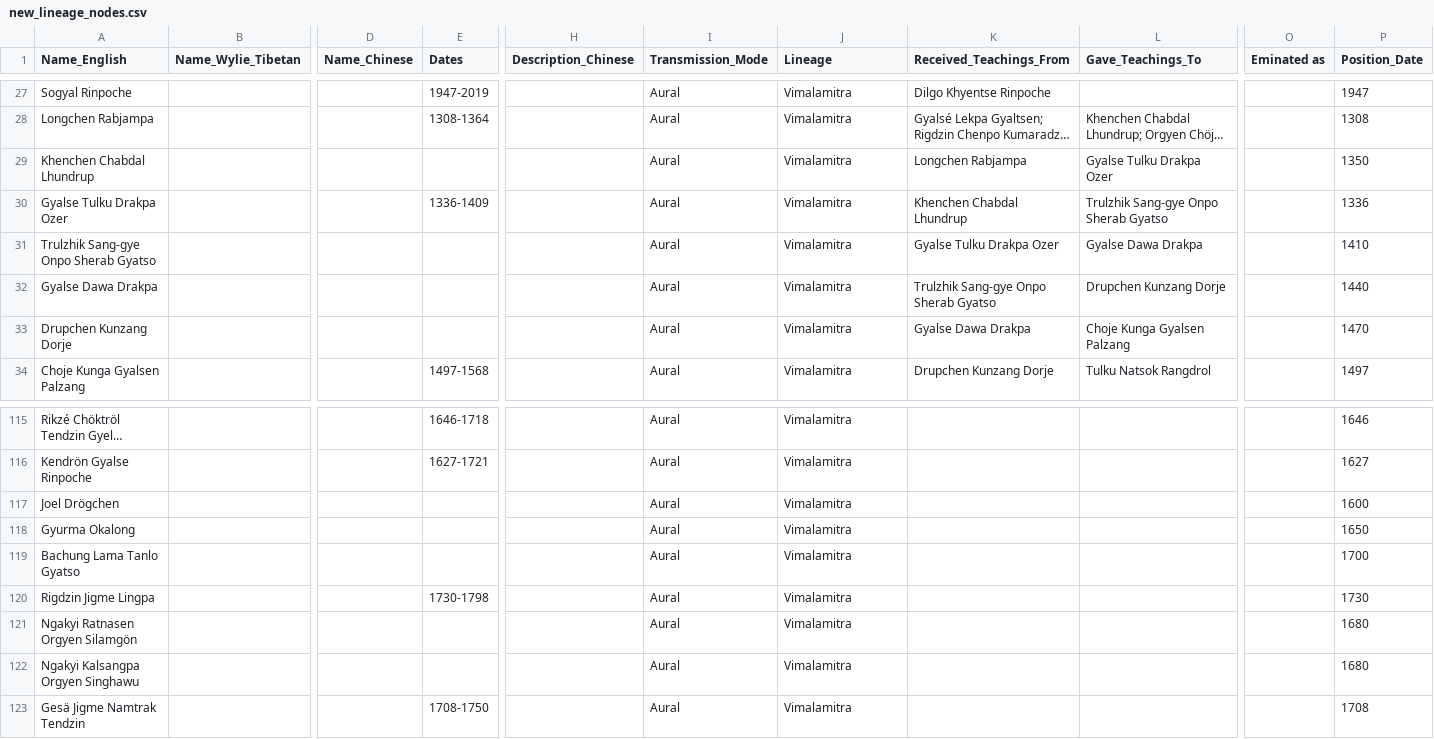
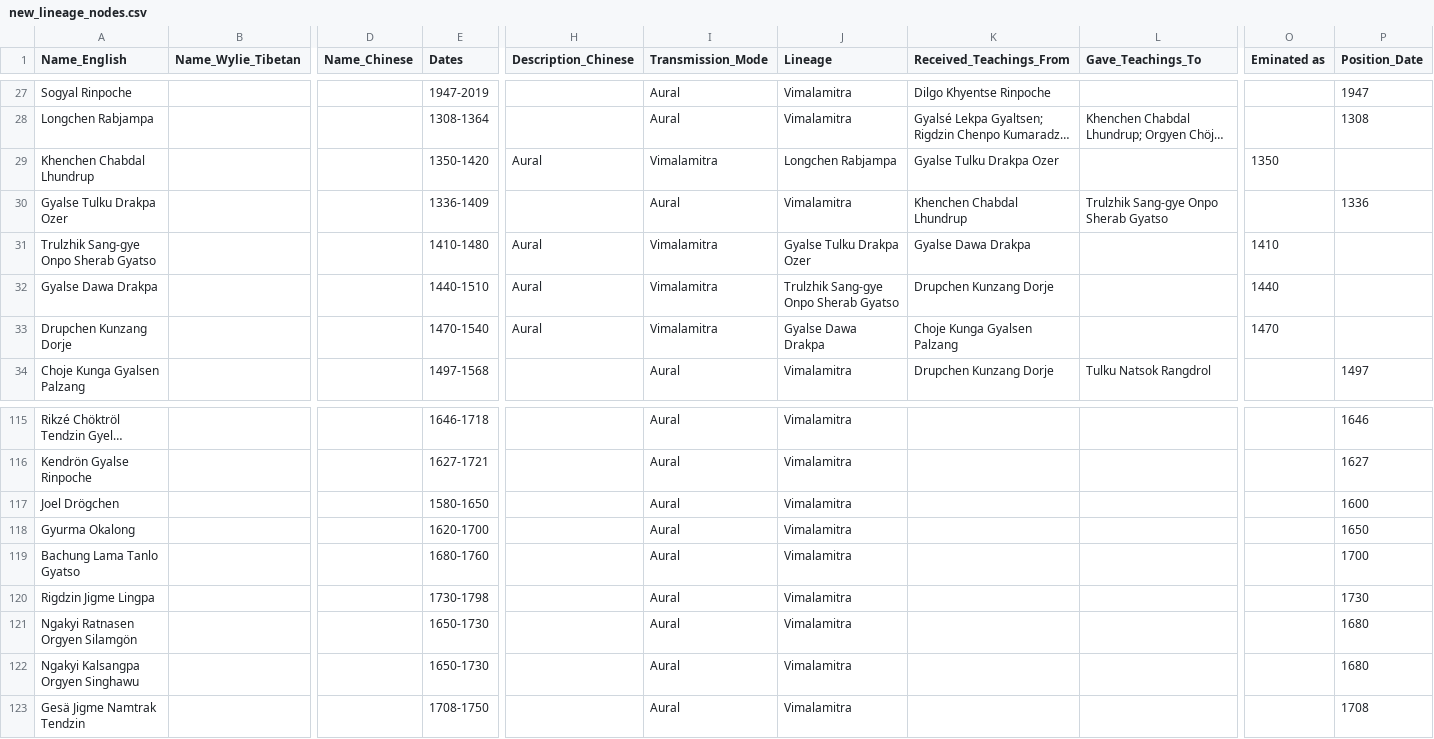
Before and after one commit to aftab-h/buddhist-lineage-tree-for-web, a CSV file: data/new_lineage_nodes.csv, drawn as a sheet; only a part is shown, gaps mark what is left out; long unchanged cells end in …; the diff covers the shown part only; the diff names each change by its address in the sheet, - before the commit and + after, or states it on an @@ line.

```diff
--- a/data/new_lineage_nodes.csv
+++ b/data/new_lineage_nodes.csv
-E29 (Dates): (empty)
+E29 (Dates): 1350-1420
-H29 (Description_Chinese): (empty)
+H29 (Description_Chinese): Aural
-I29 (Transmission_Mode): Aural
+I29 (Transmission_Mode): Vimalamitra
-J29 (Lineage): Vimalamitra
+J29 (Lineage): Longchen Rabjampa
-K29 (Received_Teachings_From): Longchen Rabjampa
+K29 (Received_Teachings_From): Gyalse Tulku Drakpa Ozer
-L29 (Gave_Teachings_To): Gyalse Tulku Drakpa Ozer
+L29 (Gave_Teachings_To): (empty)
-O29 (Eminated as): (empty)
+O29 (Eminated as): 1350
-P29 (Position_Date): 1350
+P29 (Position_Date): (empty)
-E31 (Dates): (empty)
+E31 (Dates): 1410-1480
-H31:H33 (Description_Chinese): (empty)
+H31:H33 (Description_Chinese): Aural
-I31:I33 (Transmission_Mode): Aural
+I31:I33 (Transmission_Mode): Vimalamitra
-J31 (Lineage): Vimalamitra
+J31 (Lineage): Gyalse Tulku Drakpa Ozer
-K31 (Received_Teachings_From): Gyalse Tulku Drakpa Ozer
+K31 (Received_Teachings_From): Gyalse Dawa Drakpa
-L31 (Gave_Teachings_To): Gyalse Dawa Drakpa
+L31 (Gave_Teachings_To): (empty)
-O31 (Eminated as): (empty)
+O31 (Eminated as): 1410
-P31 (Position_Date): 1410
+P31 (Position_Date): (empty)
-E32 (Dates): (empty)
+E32 (Dates): 1440-1510
-J32 (Lineage): Vimalamitra
+J32 (Lineage): Trulzhik Sang-gye Onpo Sherab Gyatso
-K32 (Received_Teachings_From): Trulzhik Sang-gye Onpo Sherab Gyatso
+K32 (Received_Teachings_From): Drupchen Kunzang Dorje
-L32 (Gave_Teachings_To): Drupchen Kunzang Dorje
+L32 (Gave_Teachings_To): (empty)
-O32 (Eminated as): (empty)
+O32 (Eminated as): 1440
-P32 (Position_Date): 1440
+P32 (Position_Date): (empty)
-E33 (Dates): (empty)
+E33 (Dates): 1470-1540
-J33 (Lineage): Vimalamitra
+J33 (Lineage): Gyalse Dawa Drakpa
-K33 (Received_Teachings_From): Gyalse Dawa Drakpa
+K33 (Received_Teachings_From): Choje Kunga Gyalsen Palzang
-L33 (Gave_Teachings_To): Choje Kunga Gyalsen Palzang
+L33 (Gave_Teachings_To): (empty)
-O33 (Eminated as): (empty)
+O33 (Eminated as): 1470
-P33 (Position_Date): 1470
+P33 (Position_Date): (empty)
-E117 (Dates): (empty)
+E117 (Dates): 1580-1650
-E118 (Dates): (empty)
+E118 (Dates): 1620-1700
-E119 (Dates): (empty)
+E119 (Dates): 1680-1760
-E121:E122 (Dates): (empty)
+E121:E122 (Dates): 1650-1730
```
Also changed, not shown: 62 edited cells elsewhere in this file.
